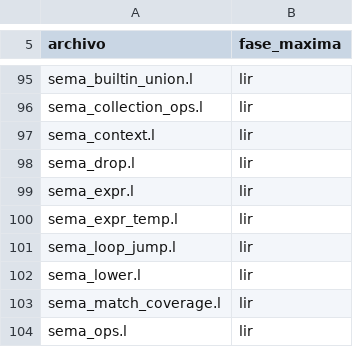
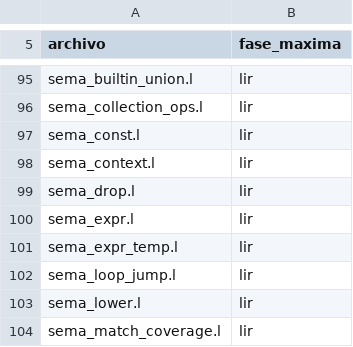
Before and after one commit to Joshua-EPR/ELE, a TSV file: docs/self_coverage_baseline.tsv, drawn as a sheet; only a part is shown, gaps mark what is left out; the shorter side is filled out with more unchanged rows; the diff names each change by its address in the sheet, - before the commit and + after, or states it on an @@ line.

```diff
--- a/docs/self_coverage_baseline.tsv
+++ b/docs/self_coverage_baseline.tsv
+row 97: sema_const.l | lir
```
Also changed, not shown: 21 other files.
